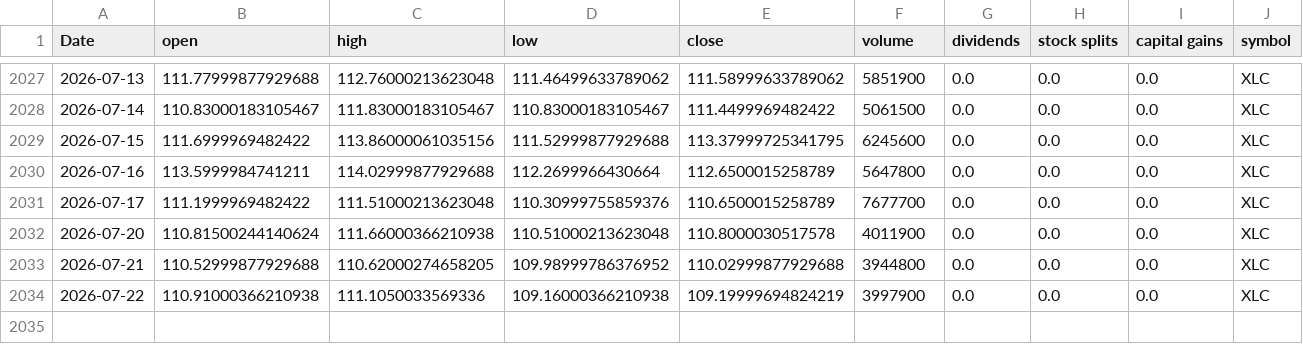
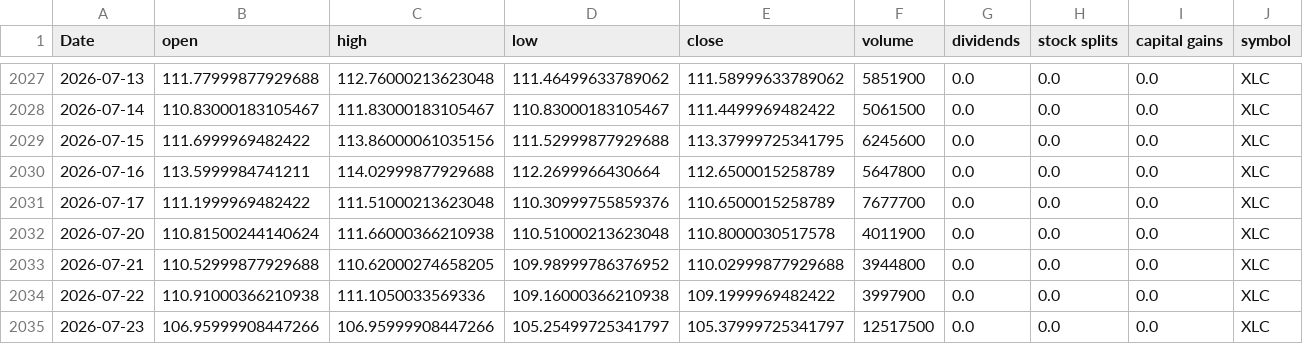
Before and after one commit to Akishai18/Market-Regime, a CSV file: data/sectors/xlc_data.csv, drawn as a sheet; only a part is shown, gaps mark what is left out.

```diff
--- a/data/sectors/xlc_data.csv
+++ b/data/sectors/xlc_data.csv
@@ -2033,2 +2033,3 @@ Date,open,high,low,close,volume,dividends,stock splits,capital gains,symbol
 2026-07-21,110.52999877929688,110.62000274658205,109.98999786376952,110.02999877929688,3944800,0.0,0.0,0.0,XLC
-2026-07-22,110.91000366210938,111.1050033569336,109.16000366210938,109.19999694824219,3997900,0.0,0.0,0.0,XLC
+2026-07-22,110.91000366210938,111.1050033569336,109.16000366210938,109.1999969482422,3997900,0.0,0.0,0.0,XLC
+2026-07-23,106.95999908447266,106.95999908447266,105.25499725341797,105.37999725341797,12517500,0.0,0.0,0.0,XLC
```
Also changed, not shown: data/sectors/xlb_data.csv, data/sectors/xli_data.csv, 46 other files.
